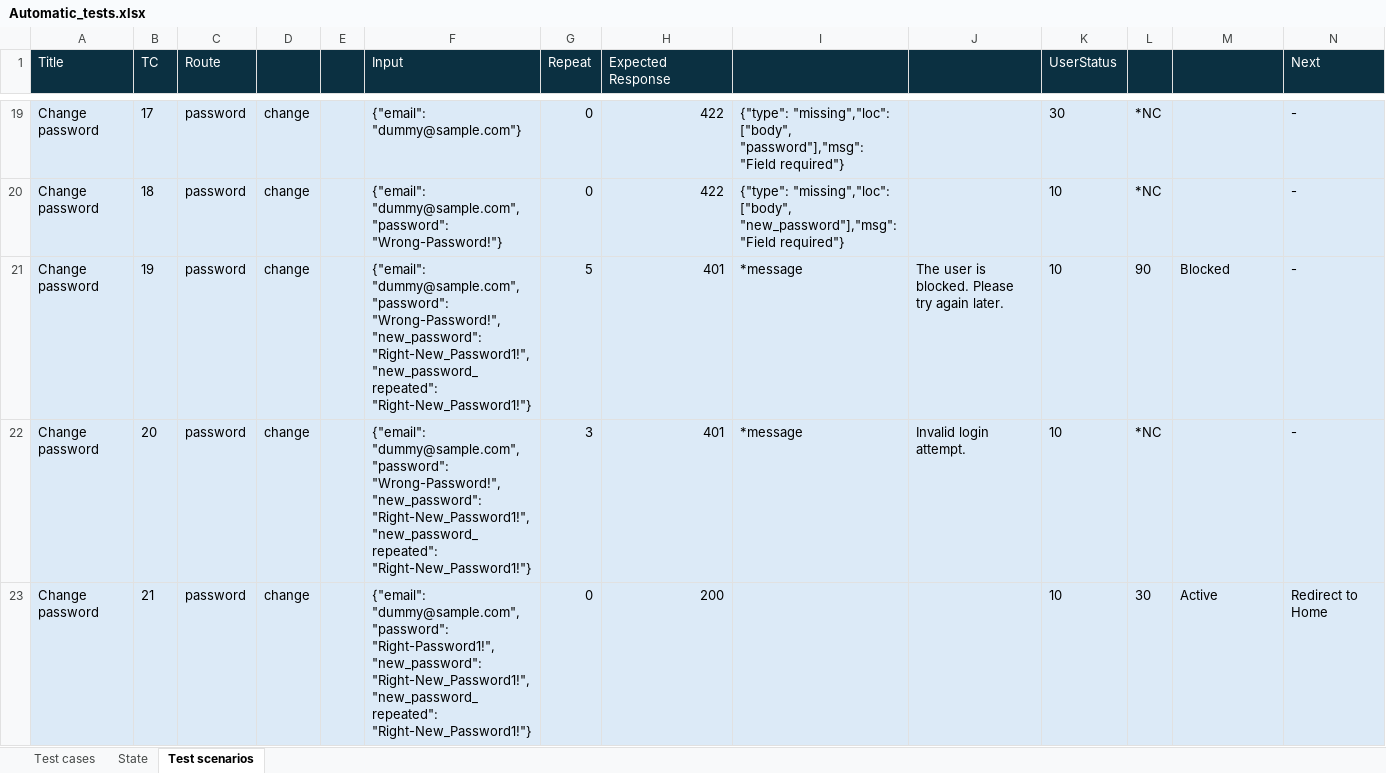
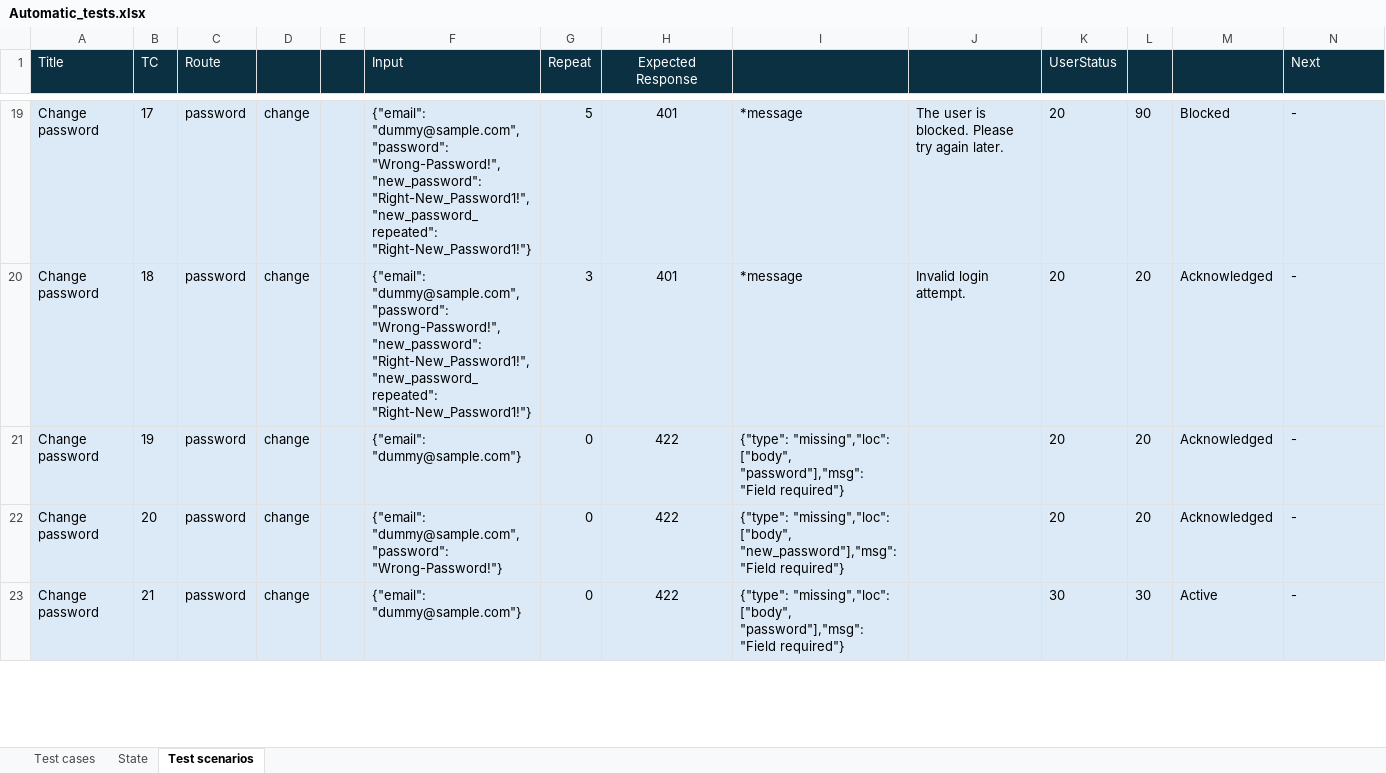
Before and after one commit to applepeerke/fishing, an Excel workbook: documentation/Automatic_tests.xlsx, sheet Test scenarios, drawn as a sheet; only a part is shown, gaps mark what is left out; values as stored, in another font and other column widths than the file's, no borders; conditional formats not drawn; the diff covers the shown part only; the diff names each change by its address in the sheet, - before the commit and + after, or states it on an @@ line.

Commit message:
Acknowledge status also added in tests

```diff
--- a/documentation/Automatic_tests.xlsx (sheet Test scenarios)
+++ b/documentation/Automatic_tests.xlsx (sheet Test scenarios)
-H1 alignment: left
+H1 alignment: center
-F19 (Input): {"email": "dummy@sample.com"}
+F19 (Input): {"email": "dummy@sample.com", "password": "Wrong-Password!", "new_password": "Right-New_Password1!", "new_password_repeated": "Right-New_Password1!"}
-G19 (Repeat): 0
+G19 (Repeat): 5
-H19:H23 alignment: right
+H19:H23 alignment: center
-H19:H20 (Expected Response): 422
+H19:H20 (Expected Response): 401
-I19: {"type": "missing","loc": ["body", "password"],"msg": "Field required"}
+I19: *message
-J19: (empty)
+J19: The user is blocked. Please try again later.
-K19 (UserStatus): 30
+K19 (UserStatus): 20
-L19: *NC
+L19: 90
-M19: (empty)
+M19: Blocked
-F20 (Input): …"dummy@sample.com", "password": "Wrong-Password!"}
+F20 (Input): …"dummy@sample.com", "password": "Wrong-Password!", "new_password": "Right-New_Password1!", "new_password_repeated": "Right-New_Password1!"}
-G20 (Repeat): 0
+G20 (Repeat): 3
-I20: {"type": "missing","loc": ["body", "new_password"],"msg": "Field required"}
+I20: *message
-J20: (empty)
+J20: Invalid login attempt.
-K20:K22 (UserStatus): 10
+K20:K22 (UserStatus): 20
-L20: *NC
+L20: 20
-M20: (empty)
+M20: Acknowledged
-F21 (Input): {"email": "dummy@sample.com", "password": "Wrong-Password!", "new_password": "Right-New_Password1!", "new_password_repeated": "Right-New_Password1!"}
+F21 (Input): {"email": "dummy@sample.com"}
-G21 (Repeat): 5
+G21 (Repeat): 0
-H21:H22 (Expected Response): 401
+H21:H22 (Expected Response): 422
-I21: *message
+I21: {"type": "missing","loc": ["body", "password"],"msg": "Field required"}
-J21: The user is blocked. Please try again later.
+J21: (empty)
-L21: 90
+L21: 20
-M21: Blocked
+M21: Acknowledged
-F22 (Input): …"dummy@sample.com", "password": "Wrong-Password!", "new_password": "Right-New_Password1!", "new_password_repeated": "Right-New_Password1!"}
+F22 (Input): …"dummy@sample.com", "password": "Wrong-Password!"}
-G22 (Repeat): 3
+G22 (Repeat): 0
-I22: *message
+I22: {"type": "missing","loc": ["body", "new_password"],"msg": "Field required"}
-J22: Invalid login attempt.
+J22: (empty)
-L22: *NC
+L22: 20
-M22: (empty)
+M22: Acknowledged
-F23 (Input): {"email": "dummy@sample.com", "password": "Right-Password1!", "new_password": "Right-New_Password1!", "new_password_repeated": "Right-New_Password1!"}
+F23 (Input): {"email": "dummy@sample.com"}
-H23 (Expected Response): 200
+H23 (Expected Response): 422
-I23: (empty)
+I23: {"type": "missing","loc": ["body", "password"],"msg": "Field required"}
-K23 (UserStatus): 10
+K23 (UserStatus): 30
-N23 (Next): Redirect to Home
+N23 (Next): -
```
Also changed, not shown: 4 added rows, 112 edited cells and cell formats elsewhere in this sheet, formulas that keep their value, 10 other files.
